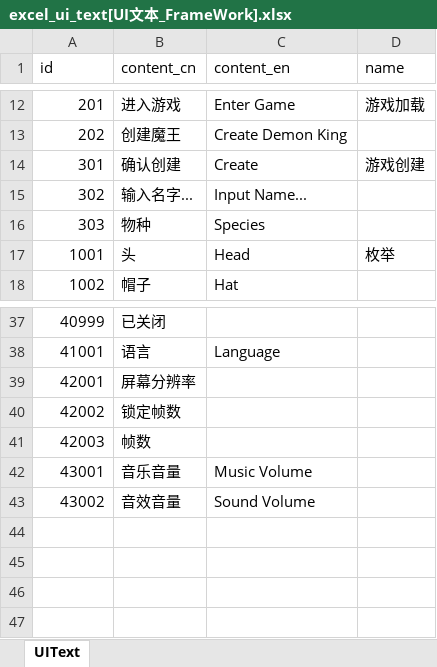
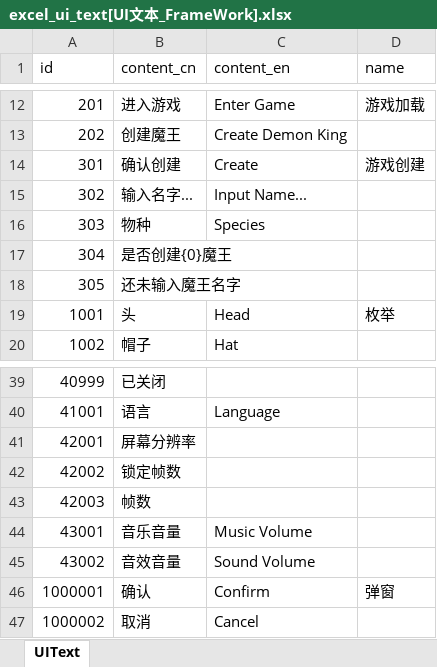
Before and after one commit to wobushiren79/DemonLordRoguelike, an Excel workbook: Demon Lord Roguelike/Assets/Data/Excel/excel_ui_text[UI文本_FrameWork].xlsx, sheet UIText, drawn as a sheet; only a part is shown, gaps mark what is left out; values as stored, in another font and other column widths than the file's, no borders; the diff names each change by its address in the sheet, - before the commit and + after, or states it on an @@ line.

```diff
--- a/Demon Lord Roguelike/Assets/Data/Excel/excel_ui_text[UI文本_FrameWork].xlsx (sheet UIText)
+++ b/Demon Lord Roguelike/Assets/Data/Excel/excel_ui_text[UI文本_FrameWork].xlsx (sheet UIText)
+row 17: 304 | 是否创建{0}魔王
+row 18: 305 | 还未输入魔王名字
+row 46: 1000001 | 确认 | Confirm | 弹窗
+row 47: 1000002 | 取消 | Cancel
```
Also changed, not shown: 27 other files.
